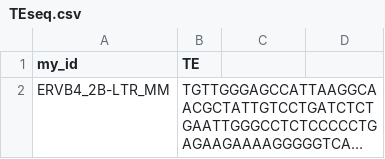
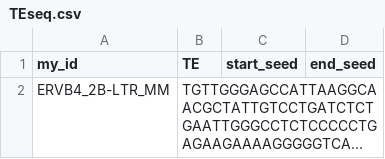
Before and after one commit to PaulCotney/ELITE, a CSV file: sample_data/TEseq.csv, drawn as a sheet; long unchanged cells end in …; the diff names each change by its address in the sheet, - before the commit and + after, or states it on an @@ line.

Commit message:
Update TEseq.csv

```diff
--- a/sample_data/TEseq.csv
+++ b/sample_data/TEseq.csv
-C1: (empty)
+C1: start_seed
-D1: (empty)
+D1: end_seed
```
